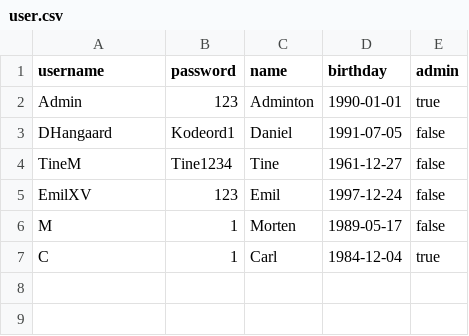
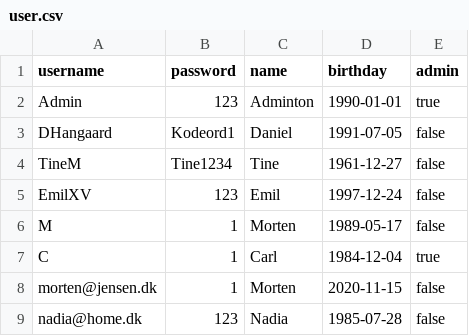
Before and after one commit to DHangaard/Studypoint3_Dat1_2025, a CSV file: data/user.csv, drawn as a sheet.

```diff
--- a/data/user.csv
+++ b/data/user.csv
@@ -7 +7,3 @@ M, 1, Morten, 1989-05-17, false
 C, 1, Carl, 1984-12-04, true
+morten@jensen.dk, 1, Morten, 2020-11-15, false
+nadia@home.dk, 123, Nadia, 1985-07-28, false
```
Also changed, not shown: 8 other files.
